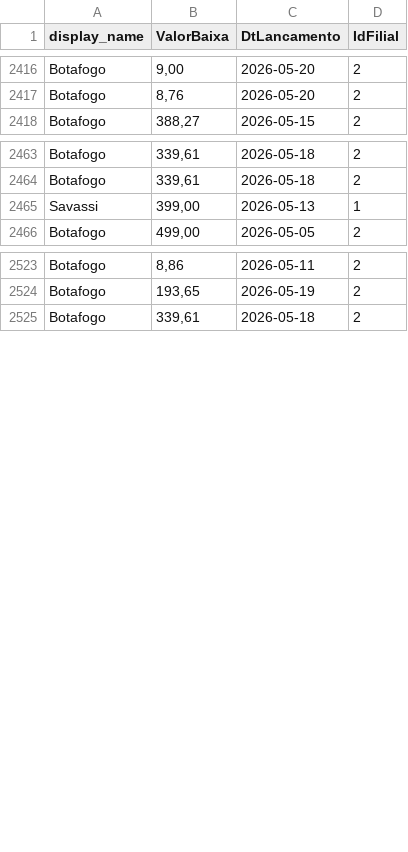
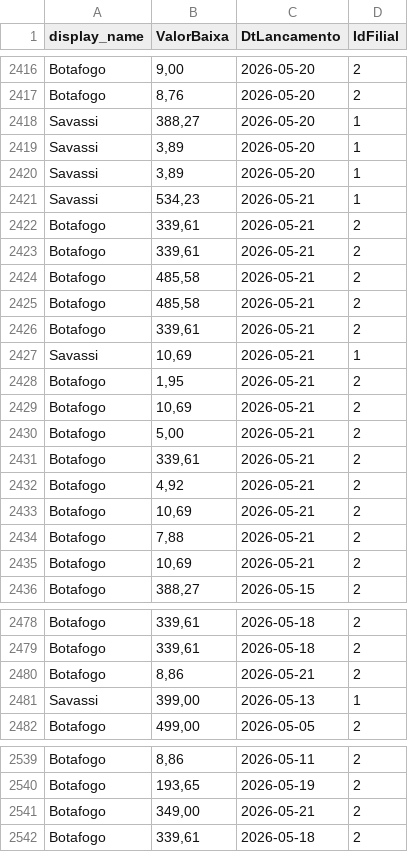
Before and after one commit to actionblackrep/dashboards, a CSV file: data/filtered_data_br.csv, drawn as a sheet; only a part is shown, gaps mark what is left out; the diff covers the shown part only.

```diff
--- a/data/filtered_data_br.csv
+++ b/data/filtered_data_br.csv
@@ -2417,2 +2417,20 @@ Botafogo,"9,00",2026-05-20,2
 Botafogo,"8,76",2026-05-20,2
+Savassi,"388,27",2026-05-20,1
+Savassi,"3,89",2026-05-20,1
+Savassi,"3,89",2026-05-20,1
+Savassi,"534,23",2026-05-21,1
+Botafogo,"339,61",2026-05-21,2
+Botafogo,"339,61",2026-05-21,2
+Botafogo,"485,58",2026-05-21,2
+Botafogo,"485,58",2026-05-21,2
+Botafogo,"339,61",2026-05-21,2
+Savassi,"10,69",2026-05-21,1
+Botafogo,"1,95",2026-05-21,2
+Botafogo,"10,69",2026-05-21,2
+Botafogo,"5,00",2026-05-21,2
+Botafogo,"339,61",2026-05-21,2
+Botafogo,"4,92",2026-05-21,2
+Botafogo,"10,69",2026-05-21,2
+Botafogo,"7,88",2026-05-21,2
+Botafogo,"10,69",2026-05-21,2
 Botafogo,"388,27",2026-05-15,2
@@ -2464,2 +2479,3 @@ Botafogo,"339,61",2026-05-18,2
 Botafogo,"339,61",2026-05-18,2
+Botafogo,"8,86",2026-05-21,2
 Savassi,"399,00",2026-05-13,1
@@ -2524,2 +2540,3 @@ Botafogo,"8,86",2026-05-11,2
 Botafogo,"193,65",2026-05-19,2
+Botafogo,"349,00",2026-05-21,2
 Botafogo,"339,61",2026-05-18,2
```
Also changed, not shown: 3 added rows elsewhere in this file, data/filtered_data_mx.csv, 2 other files.
